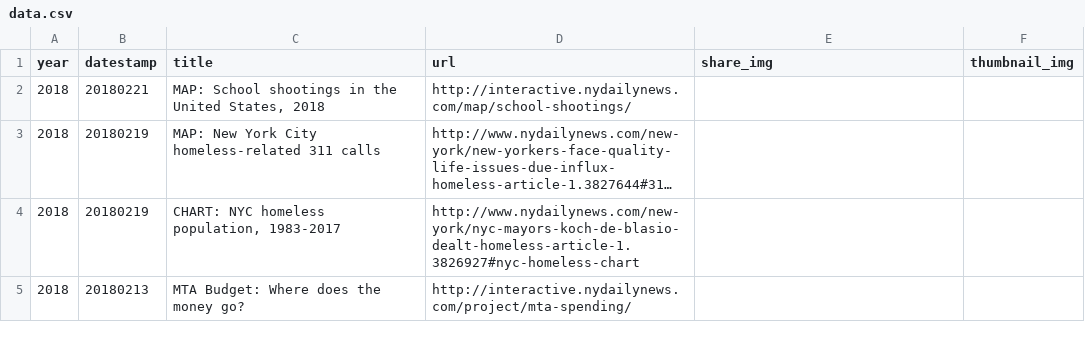
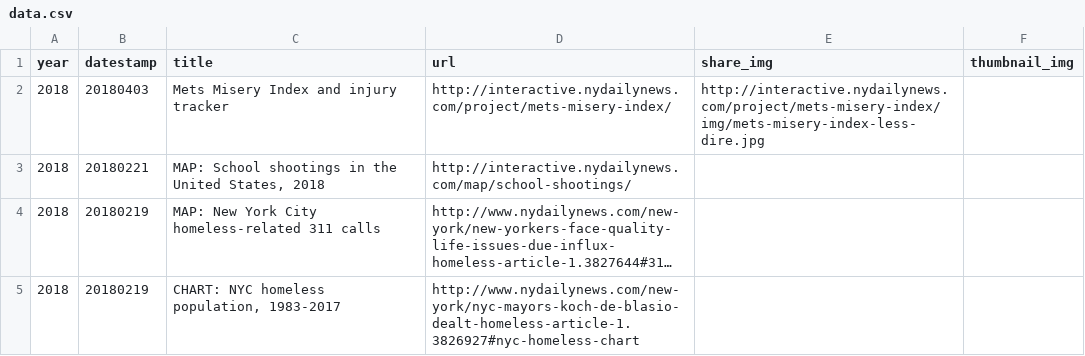
Before and after one commit to nydailynews/data-dot-csv, a CSV file: project/csv/project/data.csv, drawn as a sheet; only a part is shown; the shorter side is filled out with more unchanged rows; long unchanged cells end in …; the diff names each change by its address in the sheet, - before the commit and + after, or states it on an @@ line.

```diff
--- a/project/csv/project/data.csv
+++ b/project/csv/project/data.csv
+row 2: 2018 | 20180403 | Mets Misery Index and injury tracker | http://interactive.nydailynews.com/project/mets-misery-index/ | http://interactive.nydailynews.com/project/mets-misery-index/img/mets-misery-index-less-dire.jpg
```
Also changed, not shown: project/csv/quiz/data.csv.
